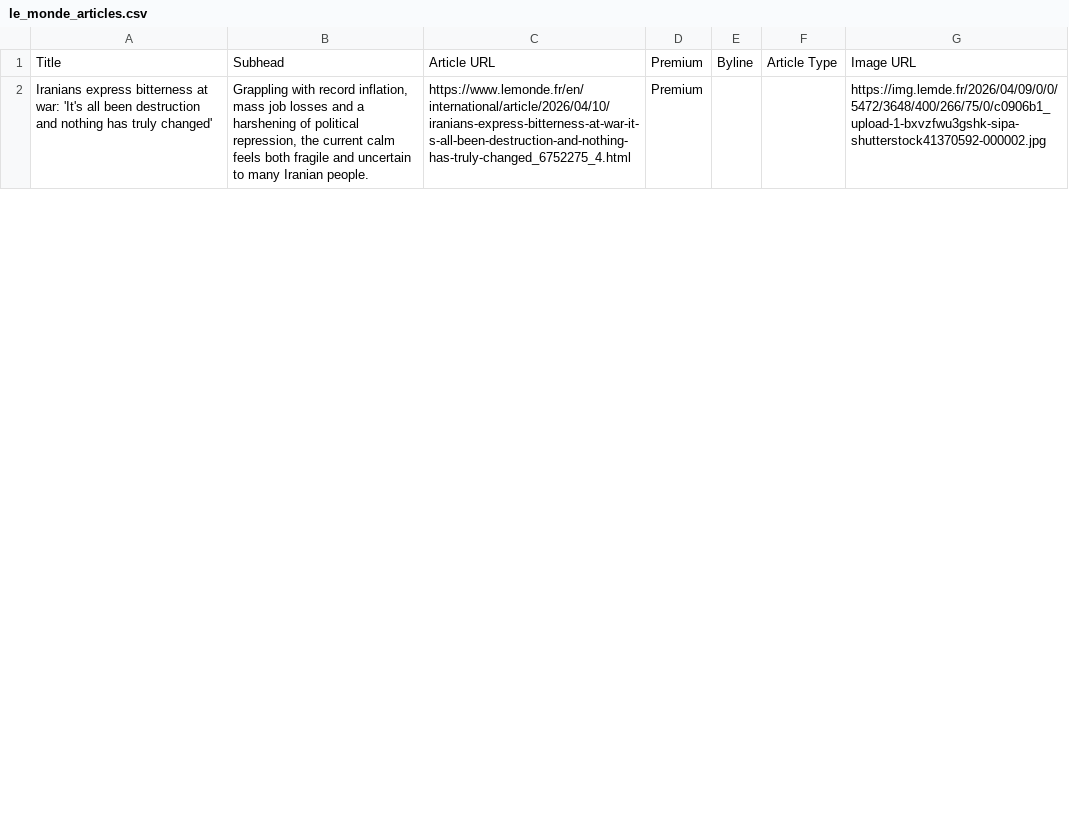
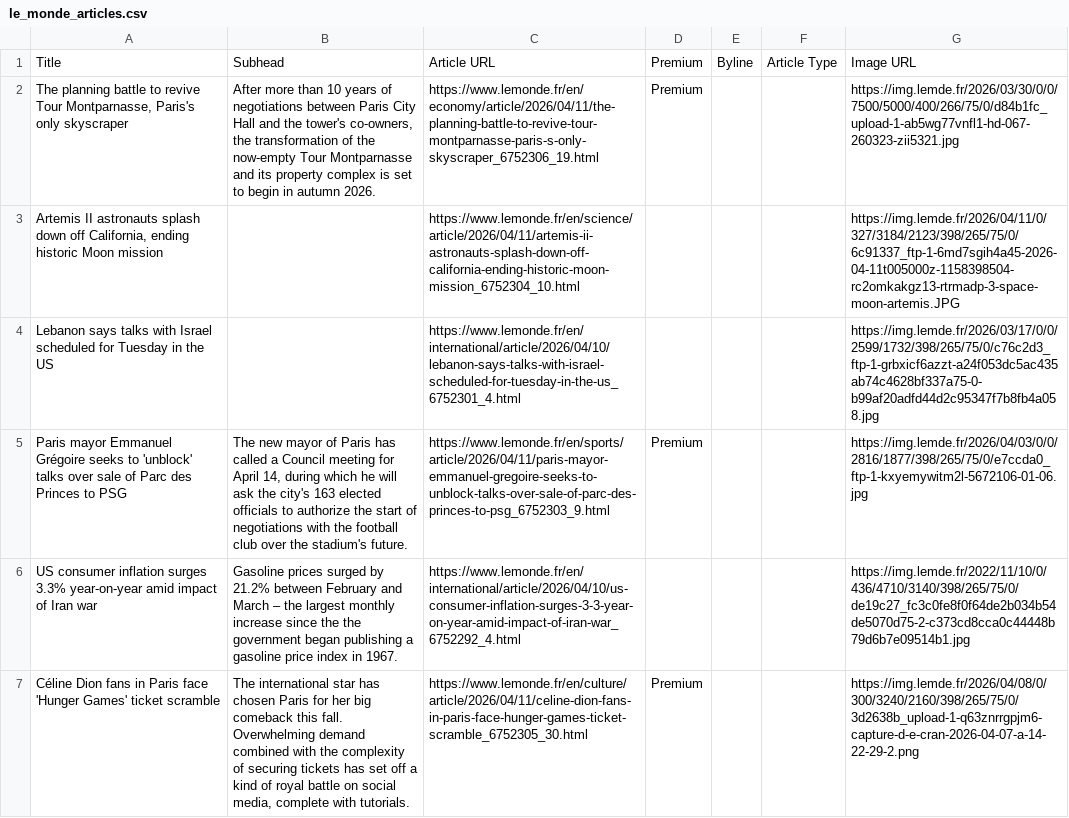
Before and after one commit to XiumeiDong/homework-07, a CSV file: le_monde_articles.csv, drawn as a sheet; only a part is shown; the diff covers the shown part only.

```diff
--- a/le_monde_articles.csv
+++ b/le_monde_articles.csv
@@ -1,2 +1,7 @@
 Title,Subhead,Article URL,Premium,Byline,Article Type,Image URL
-Iranians express bitterness at war: 'It's all been destruction and nothing has truly changed',"Grappling with record inflation, mass job losses and a harshening of political repression, the current calm feels both fragile and uncertain to many Iranian people.",https://www.lemonde.fr/en/international/article/2026/04/10/iranians-express-bitterness-at-war-it-s-all-been-destruction-and-nothing-has-truly-changed_6752275_4.html,Premium,,,https://img.lemde.fr/2026/04/09/0/0/5472/3648/400/266/75/0/c0906b1_upload-1-bxvzfwu3gshk-sipa-shutterstock41370592-000002.jpg
+"The planning battle to revive Tour Montparnasse, Paris's only skyscraper","After more than 10 years of negotiations between Paris City Hall and the tower's co-owners, the transformation of the now-empty Tour Montparnasse and its property complex is set to begin in autumn 2026.",https://www.lemonde.fr/en/economy/article/2026/04/11/the-planning-battle-to-revive-tour-montparnasse-paris-s-only-skyscraper_6752306_19.html,Premium,,,https://img.lemde.fr/2026/03/30/0/0/7500/5000/400/266/75/0/d84b1fc_upload-1-ab5wg77vnfl1-hd-067-260323-zii5321.jpg
+"Artemis II astronauts splash down off California, ending historic Moon mission",,https://www.lemonde.fr/en/science/article/2026/04/11/artemis-ii-astronauts-splash-down-off-california-ending-historic-moon-mission_6752304_10.html,,,,https://img.lemde.fr/2026/04/11/0/327/3184/2123/398/265/75/0/6c91337_ftp-1-6md7sgih4a45-2026-04-11t005000z-1158398504-rc2omkakgz13-rtrmadp-3-space-moon-artemis.JPG
+Lebanon says talks with Israel scheduled for Tuesday in the US,,https://www.lemonde.fr/en/international/article/2026/04/10/lebanon-says-talks-with-israel-scheduled-for-tuesday-in-the-us_6752301_4.html,,,,https://img.lemde.fr/2026/03/17/0/0/2599/1732/398/265/75/0/c76c2d3_ftp-1-grbxicf6azzt-a24f053dc5ac435ab74c4628bf337a75-0-b99af20adfd44d2c95347f7b8fb4a058.jpg
+Paris mayor Emmanuel Grégoire seeks to 'unblock' talks over sale of Parc des Princes to PSG,"The new mayor of Paris has called a Council meeting for April 14, during which he will ask the city's 163 elected officials to authorize the start of negotiations with the football club over the stadium's future.",https://www.lemonde.fr/en/sports/article/2026/04/11/paris-mayor-emmanuel-gregoire-seeks-to-unblock-talks-over-sale-of-parc-des-princes-to-psg_6752303_9.html,Premium,,,https://img.lemde.fr/2026/04/03/0/0/2816/1877/398/265/75/0/e7ccda0_ftp-1-kxyemywitm2l-5672106-01-06.jpg
+US consumer inflation surges 3.3% year-on-year amid impact of Iran war,Gasoline prices surged by 21.2% between February and March – the largest monthly increase since the the government began publishing a gasoline price index in 1967.,https://www.lemonde.fr/en/international/article/2026/04/10/us-consumer-inflation-surges-3-3-year-on-year-amid-impact-of-iran-war_6752292_4.html,,,,https://img.lemde.fr/2022/11/10/0/436/4710/3140/398/265/75/0/de19c27_fc3c0fe8f0f64de2b034b54de5070d75-2-c373cd8cca0c44448b79d6b7e09514b1.jpg
+Céline Dion fans in Paris face  'Hunger Games' ticket scramble,"The international star has chosen Paris for her big comeback this fall. Overwhelming demand combined with the complexity of securing tickets has set off a kind of royal battle on social media, complete with tutorials.",https://www.lemonde.fr/en/culture/article/2026/04/11/celine-dion-fans-in-paris-face-hunger-games-ticket-scramble_6752305_30.html,Premium,,,https://img.lemde.fr/2026/04/08/0/300/3240/2160/398/265/75/0/3d2638b_upload-1-q63znrrgpjm6-capture-d-e-cran-2026-04-07-a-14-22-29-2.png
```
Also changed, not shown: 13 added rows, 18 removed rows and 13 edited cells elsewhere in this file.
